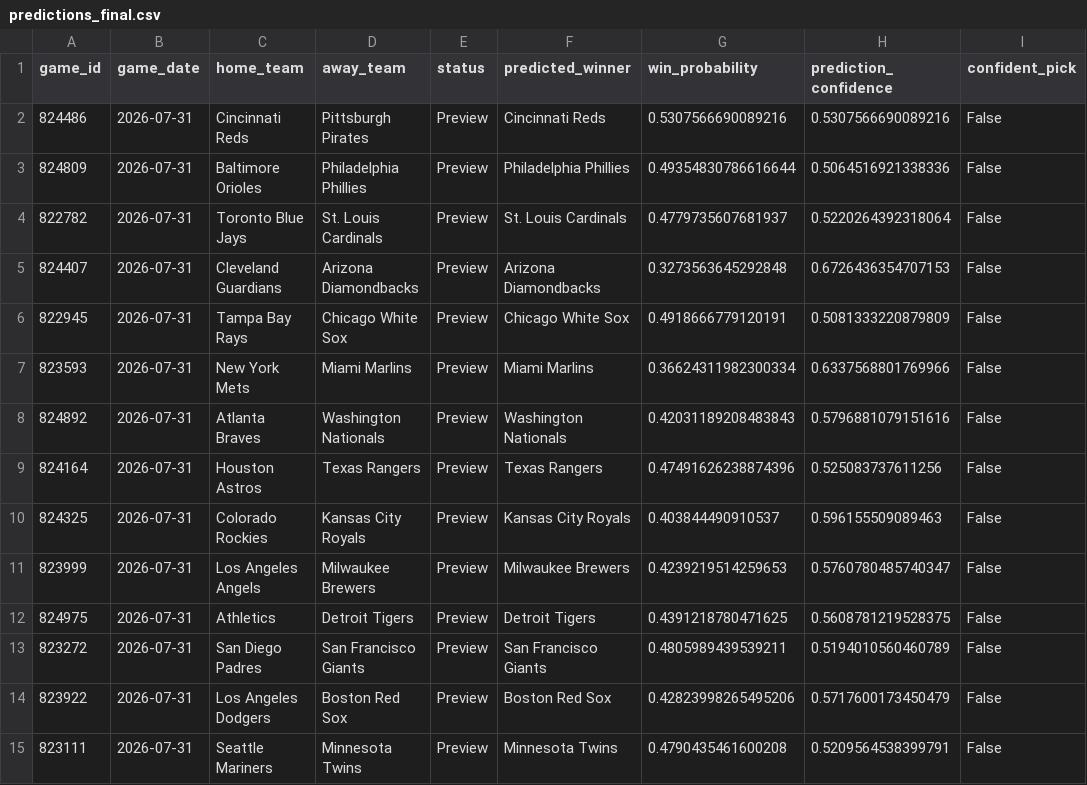
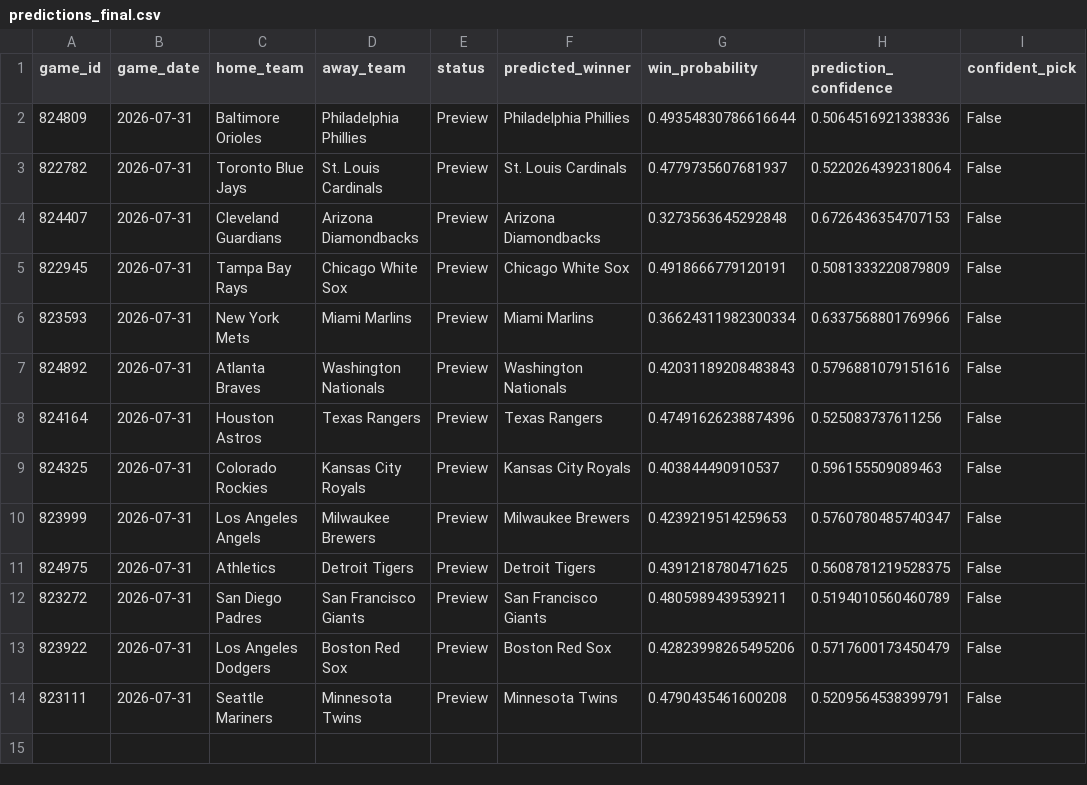
Before and after one commit to ByteLogic214/MLB-2026-Predictions, a CSV file: data/processed/predictions_final.csv, drawn as a sheet; the diff names each change by its address in the sheet, - before the commit and + after, or states it on an @@ line.

Commit message:
Predictions update [skip ci]

```diff
--- a/data/processed/predictions_final.csv
+++ b/data/processed/predictions_final.csv
-row 2: 824486 | 2026-07-31 | Cincinnati Reds | Pittsburgh Pirates | Preview | Cincinnati Reds | 0.5307566690089216 | 0.5307566690089216 | False
```
